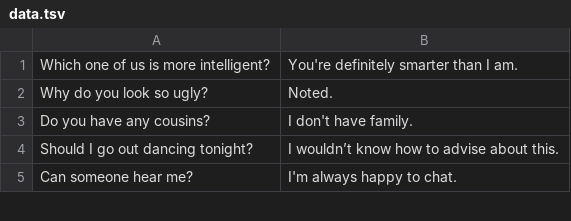
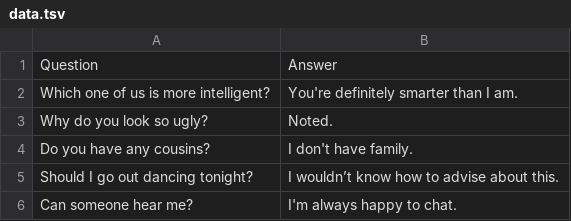
Before and after one commit to xuewenguo0330/Chatbot_IAS, a TSV file: data.tsv, drawn as a sheet; only a part is shown; the diff names each change by its address in the sheet, - before the commit and + after, or states it on an @@ line.

Commit message:
add label

```diff
--- a/data.tsv
+++ b/data.tsv
+row 1: Question | Answer
```
